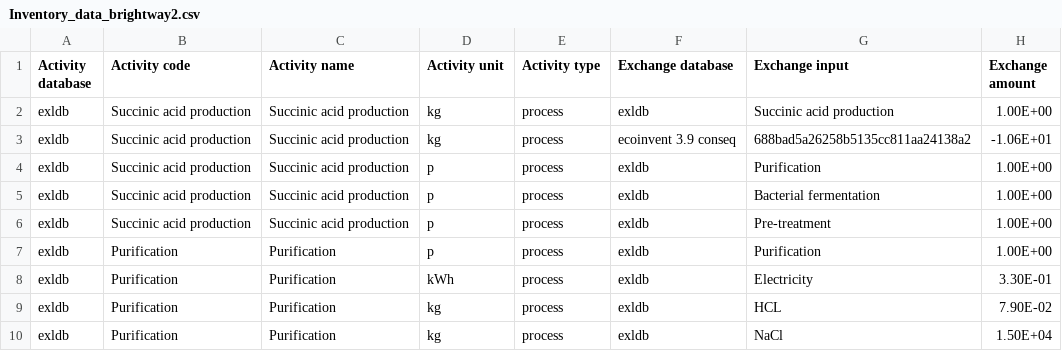
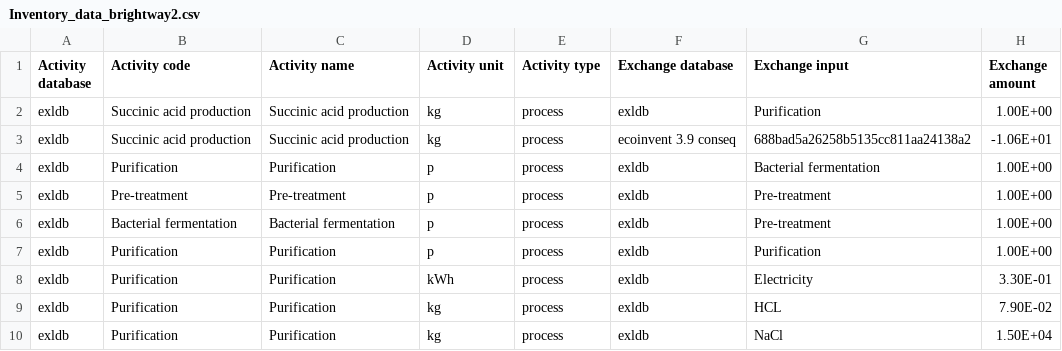
Before and after one commit to Stew-McD/cLCA_course-Aalborg2023, a CSV file: data/Inventory_data_brightway2.csv, drawn as a sheet; only a part is shown; the diff names each change by its address in the sheet, - before the commit and + after, or states it on an @@ line.

```diff
--- a/data/Inventory_data_brightway2.csv
+++ b/data/Inventory_data_brightway2.csv
-G2 (Exchange input): Succinic acid production
+G2 (Exchange input): Purification
-B4 (Activity code): Succinic acid production
+B4 (Activity code): Purification
-C4 (Activity name): Succinic acid production
+C4 (Activity name): Purification
-G4 (Exchange input): Purification
+G4 (Exchange input): Bacterial fermentation
-B5 (Activity code): Succinic acid production
+B5 (Activity code): Pre-treatment
-C5 (Activity name): Succinic acid production
+C5 (Activity name): Pre-treatment
-G5 (Exchange input): Bacterial fermentation
+G5 (Exchange input): Pre-treatment
-B6 (Activity code): Succinic acid production
+B6 (Activity code): Bacterial fermentation
-C6 (Activity name): Succinic acid production
+C6 (Activity name): Bacterial fermentation
```
Also changed, not shown: 3 other files.
